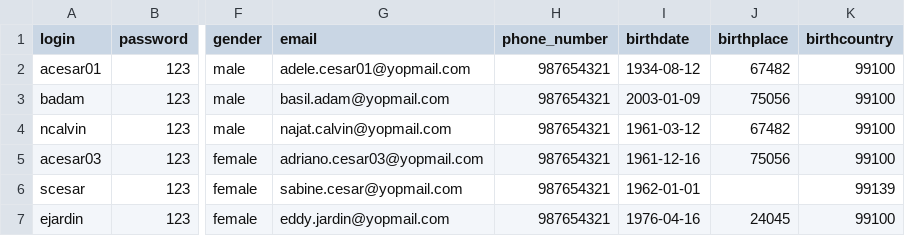
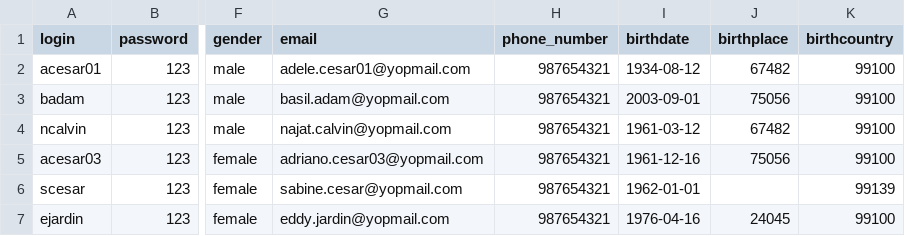
Before and after one commit to proconnect-gouv/federation, a CSV file: docker/volumes/fcp-low/mocks/idp/databases/citizen/partners/SGIN-database.csv, drawn as a sheet; only a part is shown, gaps mark what is left out; the diff names each change by its address in the sheet, - before the commit and + after, or states it on an @@ line.

Commit message:
[FC-1524] Preparation of IDP mock v2 on fcp-low integ01 (part1)

```diff
--- a/docker/volumes/fcp-low/mocks/idp/databases/citizen/partners/SGIN-database.csv
+++ b/docker/volumes/fcp-low/mocks/idp/databases/citizen/partners/SGIN-database.csv
-I3 (birthdate): 2003-01-09
+I3 (birthdate): 2003-09-01
```
Also changed, not shown: 7 other files.
